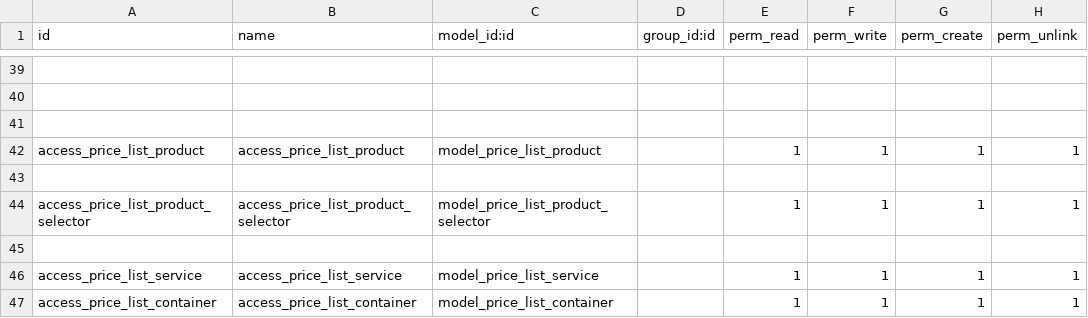
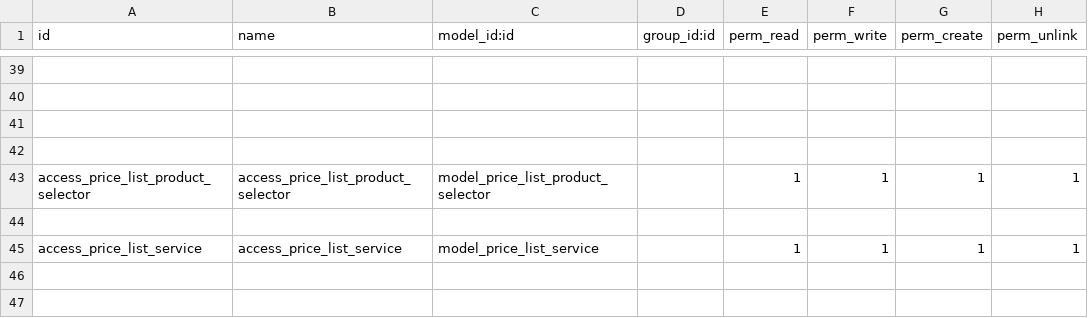
Before and after one commit to gibil5/price_list, a CSV file: security/ir.model.access.csv, drawn as a sheet; only a part is shown, gaps mark what is left out; the diff names each change by its address in the sheet, - before the commit and + after, or states it on an @@ line.

```diff
--- a/security/ir.model.access.csv
+++ b/security/ir.model.access.csv
-row 42: access_price_list_product | access_price_list_product | model_price_list_product |  | 1 | 1 | 1 | 1
-row 47: access_price_list_container | access_price_list_container | model_price_list_container |  | 1 | 1 | 1 | 1
```
Also changed, not shown: security/ir.model.access.BUFF.csv, 27 other files.
